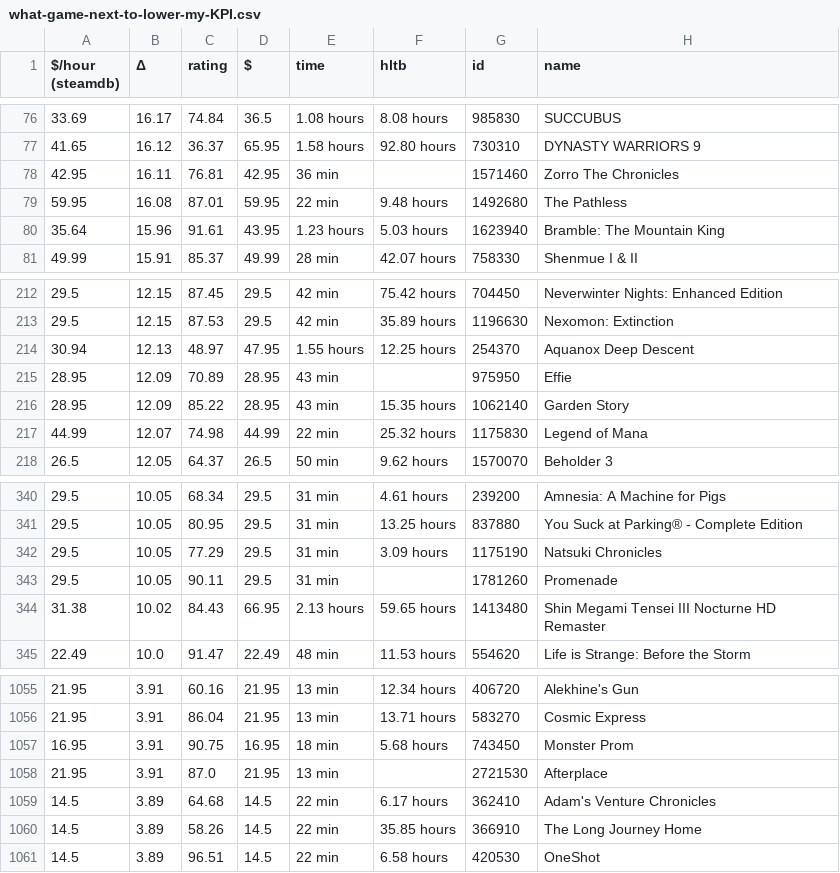
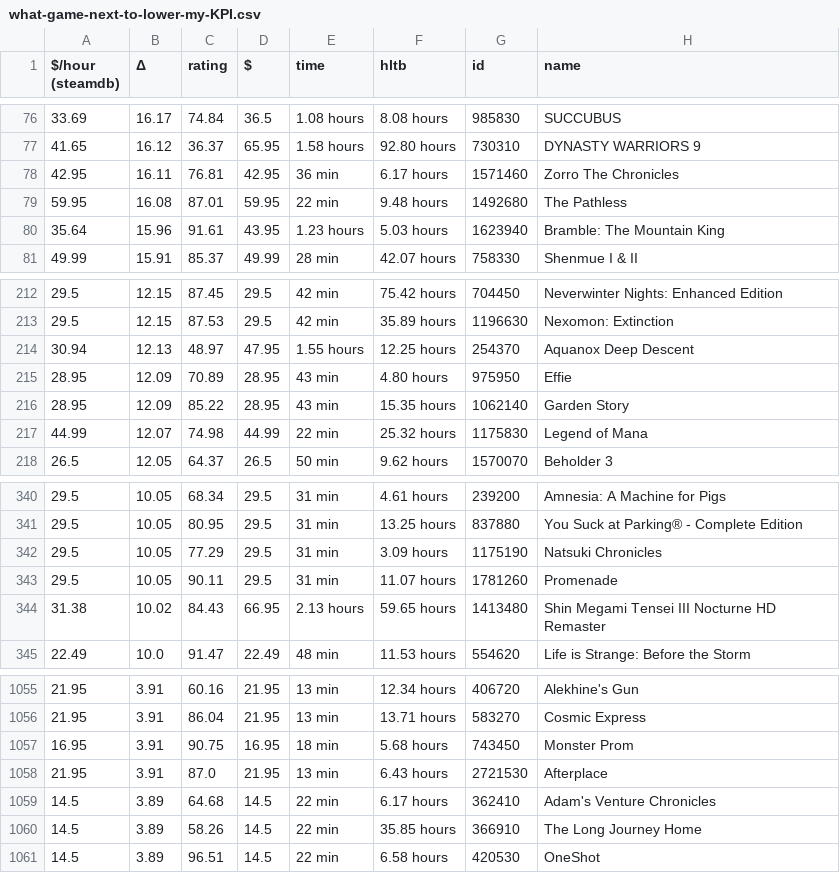
Before and after one commit to trentbuck/games, a CSV file: what-game-next-to-lower-my-KPI.csv, drawn as a sheet; only a part is shown, gaps mark what is left out.

Commit message:
fixup! Snapshot of output data

```diff
--- a/what-game-next-to-lower-my-KPI.csv
+++ b/what-game-next-to-lower-my-KPI.csv
@@ -77,3 +77,3 @@
 41.65,16.12,36.37,65.95,"1.58 hours","92.80 hours",730310,"DYNASTY WARRIORS 9"
-42.95,16.11,76.81,42.95,"36 min",,1571460,"Zorro The Chronicles"
+42.95,16.11,76.81,42.95,"36 min","6.17 hours",1571460,"Zorro The Chronicles"
 59.95,16.08,87.01,59.95,"22 min","9.48 hours",1492680,"The Pathless"
@@ -214,3 +214,3 @@
 30.94,12.13,48.97,47.95,"1.55 hours","12.25 hours",254370,"Aquanox Deep Descent"
-28.95,12.09,70.89,28.95,"43 min",,975950,Effie
+28.95,12.09,70.89,28.95,"43 min","4.80 hours",975950,Effie
 28.95,12.09,85.22,28.95,"43 min","15.35 hours",1062140,"Garden Story"
@@ -342,3 +342,3 @@
 29.5,10.05,77.29,29.5,"31 min","3.09 hours",1175190,"Natsuki Chronicles"
-29.5,10.05,90.11,29.5,"31 min",,1781260,Promenade
+29.5,10.05,90.11,29.5,"31 min","11.07 hours",1781260,Promenade
 31.38,10.02,84.43,66.95,"2.13 hours","59.65 hours",1413480,"Shin Megami Tensei III Nocturne HD Remaster"
@@ -1057,3 +1057,3 @@
 16.95,3.91,90.75,16.95,"18 min","5.68 hours",743450,"Monster Prom"
-21.95,3.91,87.0,21.95,"13 min",,2721530,Afterplace
+21.95,3.91,87.0,21.95,"13 min","6.43 hours",2721530,Afterplace
 14.5,3.89,64.68,14.5,"22 min","6.17 hours",362410,"Adam's Venture Chronicles"
```
Also changed, not shown: what-game-next-nonfree.csv, what-game-next.csv.
